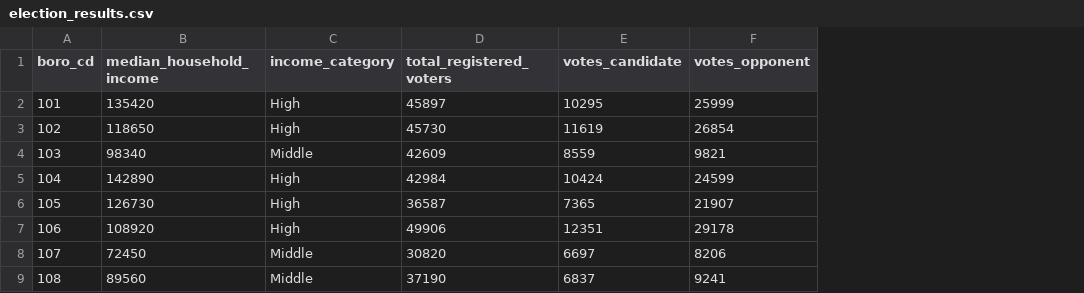
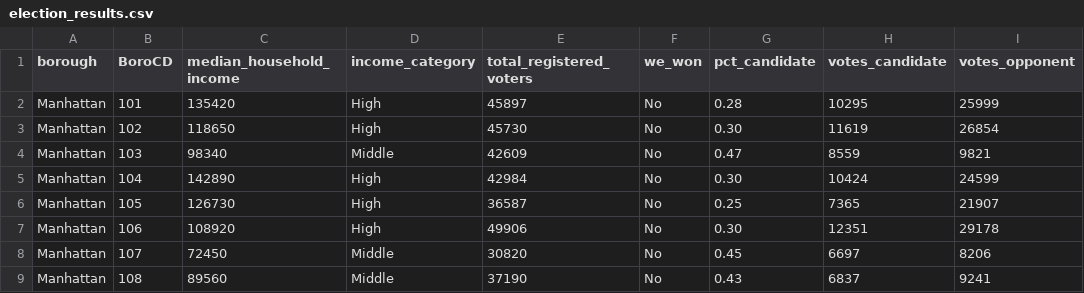
Before and after one commit to intexpls/Interactive-Data-Vis-Spring2026, a CSV file: src/lab_3/data/election_results.csv, drawn as a sheet; only a part is shown; addresses are those after the commit; the diff names each change by its address in the sheet, - before the commit and + after, or states it on an @@ line.

```diff
--- a/src/lab_3/data/election_results.csv
+++ b/src/lab_3/data/election_results.csv
+column A (borough), rows 2-9: all Manhattan
+column F (we_won), rows 2-9: all No
+column G (pct_candidate), rows 2-9: 0.28 | 0.30 | 0.47 | 0.30 | 0.25 | 0.30 | 0.45 | 0.43
-B1: boro_cd
+B1: BoroCD
```
Also changed, not shown: 3 other files.
